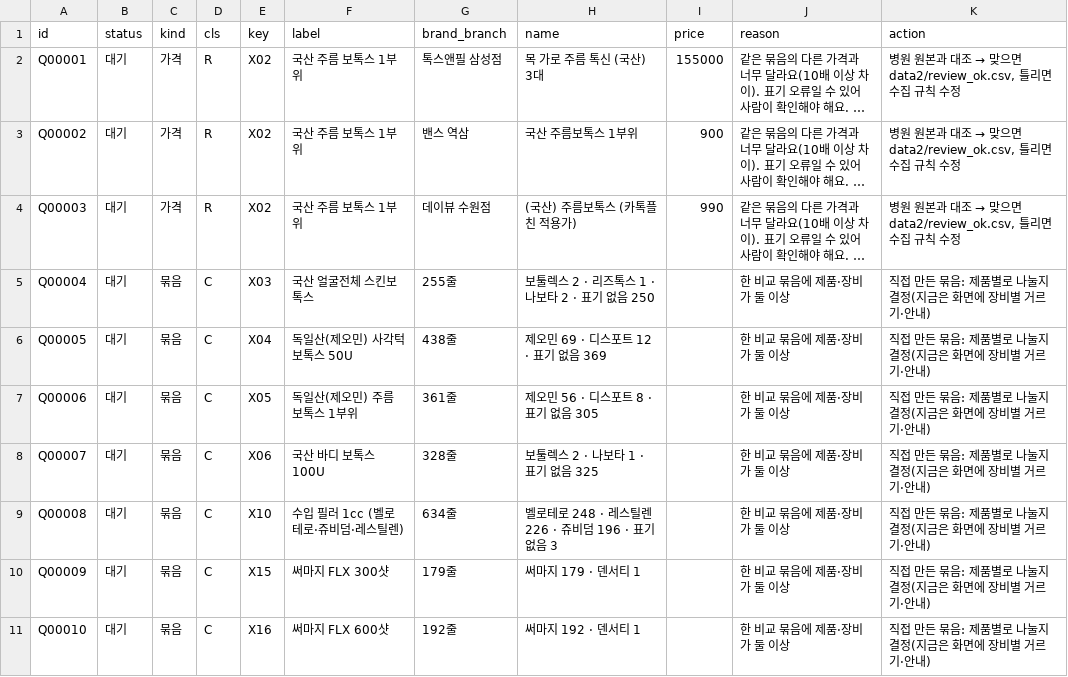
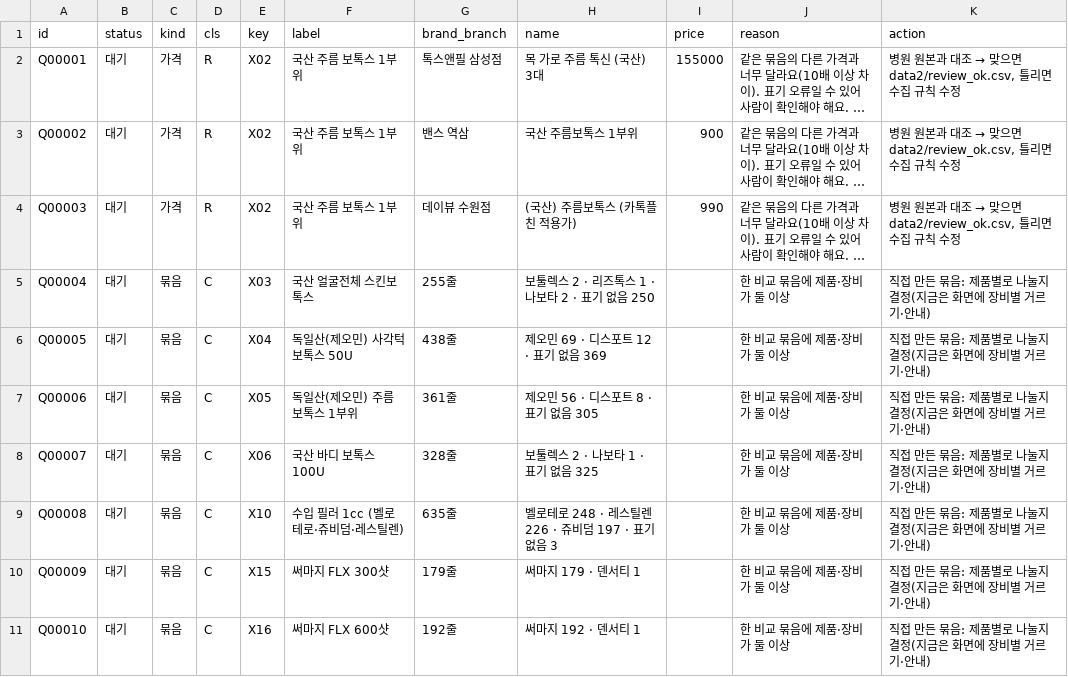
Before and after one commit to lsy2825/skin, a CSV file: docs/CLASSIFICATION_REVIEW_QUEUE.csv, drawn as a sheet; only a part is shown; long unchanged cells end in ….

```diff
--- a/docs/CLASSIFICATION_REVIEW_QUEUE.csv
+++ b/docs/CLASSIFICATION_REVIEW_QUEUE.csv
@@ -8,3 +8,3 @@ Q00006,대기,묶음,C,X05,독일산(제오민) 주름 보톡스 1부위,361줄,
 Q00007,대기,묶음,C,X06,국산 바디 보톡스 100U,328줄,보툴렉스 2 · 나보타 1 · 표기 없음 325,,한 비교 묶음에 제품·장비가 둘 이상,직접 만든 묶음: 제품별로 나눌지 결정(지금은 화면에 장비별 거르기·안내)
-Q00008,대기,묶음,C,X10,수입 필러 1cc (벨로테로·쥬비덤·레스틸렌),634줄,벨로테로 248 · 레스틸렌 226 · 쥬비덤 196 · 표기 없음 3,,한 비교 묶음에 제품·장비가 둘 이상,직접 만든 묶음: 제품별로 나눌지 결정(지금은 화면에 장비별 거르기·안내)
+Q00008,대기,묶음,C,X10,수입 필러 1cc (벨로테로·쥬비덤·레스틸렌),635줄,벨로테로 248 · 레스틸렌 226 · 쥬비덤 197 · 표기 없음 3,,한 비교 묶음에 제품·장비가 둘 이상,직접 만든 묶음: 제품별로 나눌지 결정(지금은 화면에 장비별 거르기·안내)
 Q00009,대기,묶음,C,X15,써마지 FLX 300샷,179줄,써마지 179 · 덴서티 1,,한 비교 묶음에 제품·장비가 둘 이상,직접 만든 묶음: 제품별로 나눌지 결정(지금은 화면에 장비별 거르기·안내)
```
Also changed, not shown: 5 other files.
